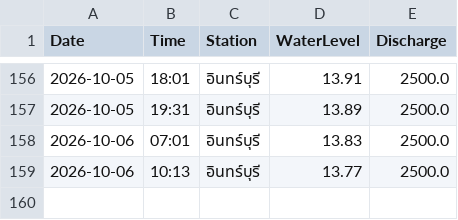
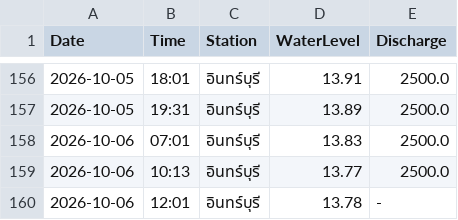
Before and after one commit to kuywata/test_make.py, a CSV file: history_water.csv, drawn as a sheet; only a part is shown, gaps mark what is left out; the diff names each change by its address in the sheet, - before the commit and + after, or states it on an @@ line.

```diff
--- a/history_water.csv
+++ b/history_water.csv
+row 160: 2026-10-06 | 12:01 | อินทร์บุรี | 13.78 | -
```
Also changed, not shown: 1 other file.
